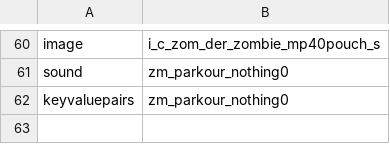
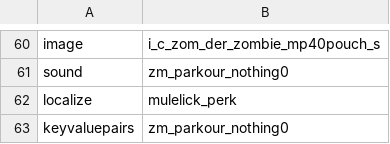
Before and after one commit to c3n3/black-ops-maps, a CSV file: zm_parkour_nothing0/zone_source/english/assetlist/zm_parkour_nothing0.csv, drawn as a sheet; only a part is shown, gaps mark what is left out.

```diff
--- a/zm_parkour_nothing0/zone_source/english/assetlist/zm_parkour_nothing0.csv
+++ b/zm_parkour_nothing0/zone_source/english/assetlist/zm_parkour_nothing0.csv
@@ -61,2 +61,3 @@ image,i_c_zom_der_zombie_mp40pouch_s
 sound,zm_parkour_nothing0
+localize,mulelick_perk
 keyvaluepairs,zm_parkour_nothing0
```
Also changed, not shown: zm_parkour_nothing0/zone_source/all/assetinfo/zm_parkour_nothing0_bulletreport.csv, zm_parkour_nothing0/zone_source/all/assetinfo/zm_parkour_nothing0_poolinfo.csv, 31 other files.
